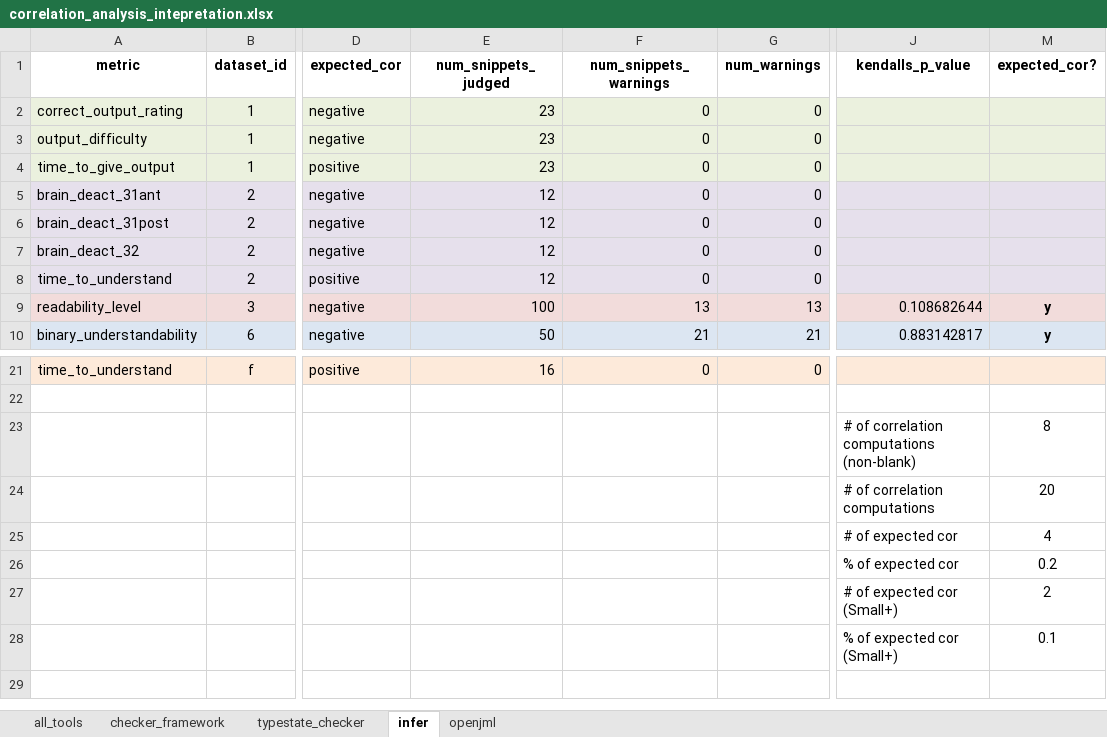
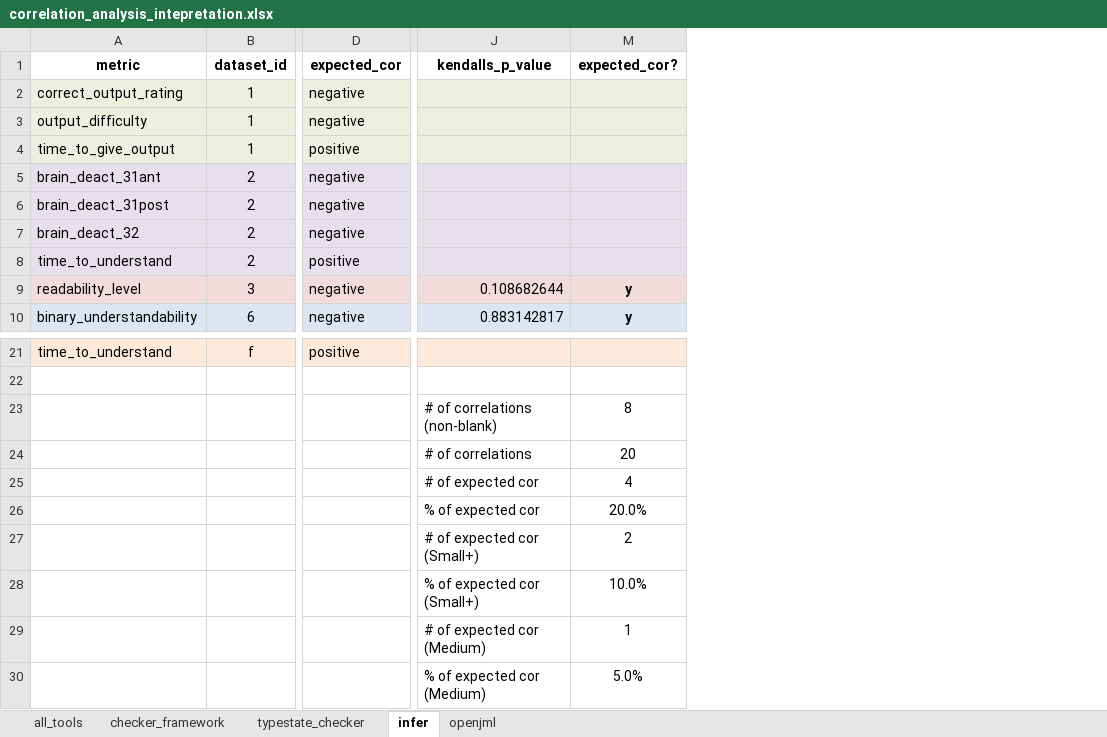
Before and after one commit to sea-lab-wm/complexity-verification-project, an Excel workbook: data/correlation_analysis_intepretation.xlsx, sheet infer, drawn as a sheet; only a part is shown, gaps mark what is left out; values as stored, in another font and other column widths than the file's, no borders; removed rows and columns are numbered as before the commit, all else as after; rows hold the shown columns only; the diff names each change by its address in the sheet, - before the commit and + after, or states it on an @@ line.

Commit message:
tool warning boxplot

```diff
--- a/data/correlation_analysis_intepretation.xlsx (sheet infer)
+++ b/data/correlation_analysis_intepretation.xlsx (sheet infer)
@@ column E (num_snippets_judged) hidden, rows 2-10: 23 | 23 | 23 | 12 | 12 | 12 | 12 | 100 | 50; row 21: 16 @@
@@ column F (num_snippets_warnings) hidden, rows 2-10: 0 | 0 | 0 | 0 | 0 | 0 | 0 | 13 | 21; row 21: 0 @@
@@ column G (num_warnings) hidden, rows 2-10: 0 | 0 | 0 | 0 | 0 | 0 | 0 | 13 | 21; row 21: 0 @@
-J23 (kendalls_p_value): # of correlation computations (non-blank)
+J23 (kendalls_p_value): # of correlations (non-blank)
-J24 (kendalls_p_value): # of correlation computations
+J24 (kendalls_p_value): # of correlations
-M26 (expected_cor?): 0.2
+M26 (expected_cor?): 20.0%
-M28 (expected_cor?): 0.1
+M28 (expected_cor?): 10.0%
+row 29:  |  |  | # of expected cor (Medium) | 1
+row 30:  |  |  | % of expected cor (Medium) | 5.0%
```
Also changed, not shown: sheet typestate_checker, sheet openjml, sheet checker_framework, sheet all_tools, 4 other files.
